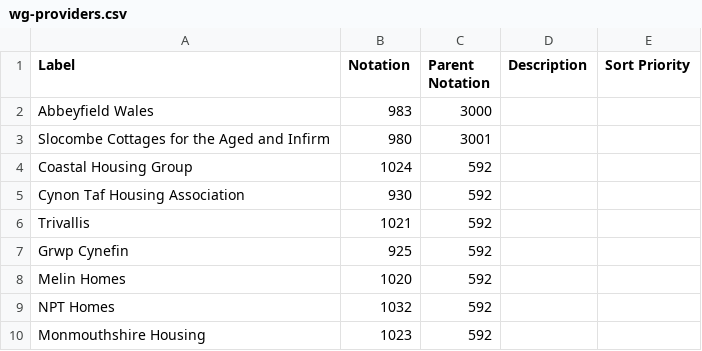
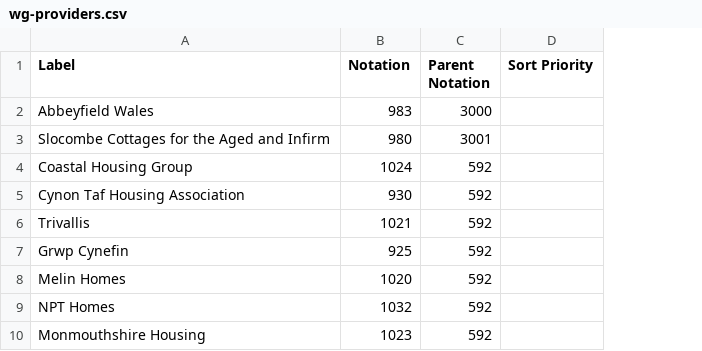
Before and after one commit to GSS-Cogs/ref_housing, a CSV file: codelists/wg-providers.csv, drawn as a sheet; only a part is shown; the diff names each change by its address in the sheet, - before the commit and + after, or states it on an @@ line.

Commit message:
Don't use description column; it's not filled out anyway.

```diff
--- a/codelists/wg-providers.csv
+++ b/codelists/wg-providers.csv
-column D (Description), empty
```
Also changed, not shown: codelists/wg-vacancies.csv, 1 other file.
